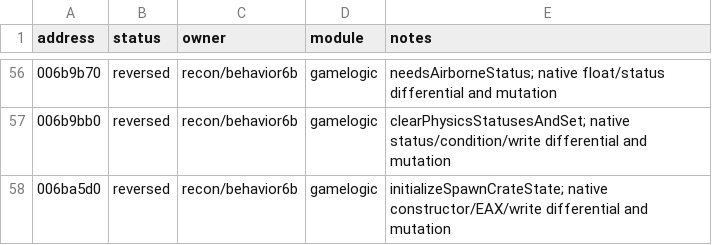
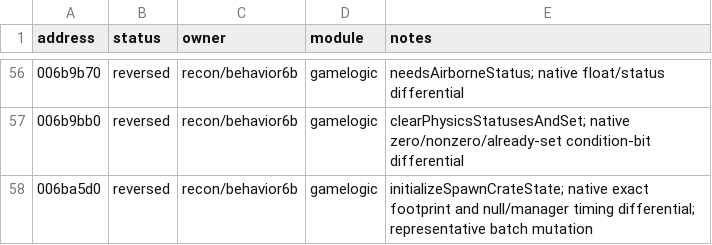
Before and after one commit to HolyCaonima/reaRa3, a TSV file: Ra3Source/docs/analysis/ra3_1.0/gamelogic_behavior_annotations.tsv, drawn as a sheet; only a part is shown, gaps mark what is left out; the diff covers the shown part only.

```diff
--- a/Ra3Source/docs/analysis/ra3_1.0/gamelogic_behavior_annotations.tsv
+++ b/Ra3Source/docs/analysis/ra3_1.0/gamelogic_behavior_annotations.tsv
@@ -56,3 +56,3 @@ address	status	owner	module	notes
-006b9b70	reversed	recon/behavior6b	gamelogic	needsAirborneStatus; native float/status differential and mutation
-006b9bb0	reversed	recon/behavior6b	gamelogic	clearPhysicsStatusesAndSet; native status/condition/write differential and mutation
-006ba5d0	reversed	recon/behavior6b	gamelogic	initializeSpawnCrateState; native constructor/EAX/write differential and mutation
+006b9b70	reversed	recon/behavior6b	gamelogic	needsAirborneStatus; native float/status differential
+006b9bb0	reversed	recon/behavior6b	gamelogic	clearPhysicsStatusesAndSet; native zero/nonzero/already-set condition-bit differential
+006ba5d0	reversed	recon/behavior6b	gamelogic	initializeSpawnCrateState; native exact footprint and null/manager timing differential; representative batch mutation
```
Also changed, not shown: 46 edited cells elsewhere in this file, 5 other files.
